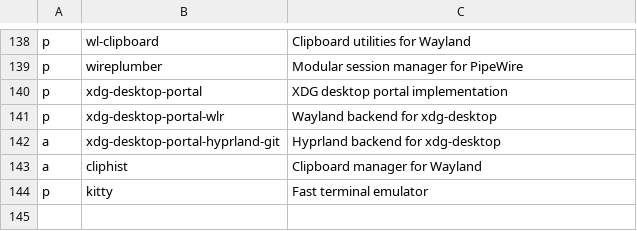
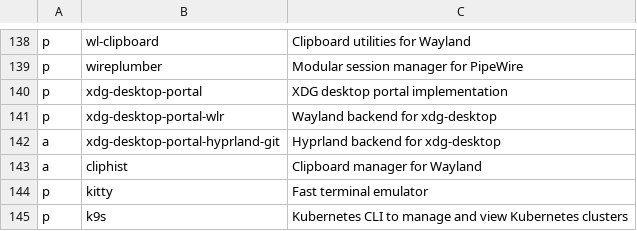
Before and after one commit to ramirocabral/dotfiles, a CSV file: progs.csv, drawn as a sheet; only a part is shown, gaps mark what is left out; the diff names each change by its address in the sheet, - before the commit and + after, or states it on an @@ line.

Commit message:
added k9s package

```diff
--- a/progs.csv
+++ b/progs.csv
+row 145: p | k9s | Kubernetes CLI to manage and view Kubernetes clusters
```
